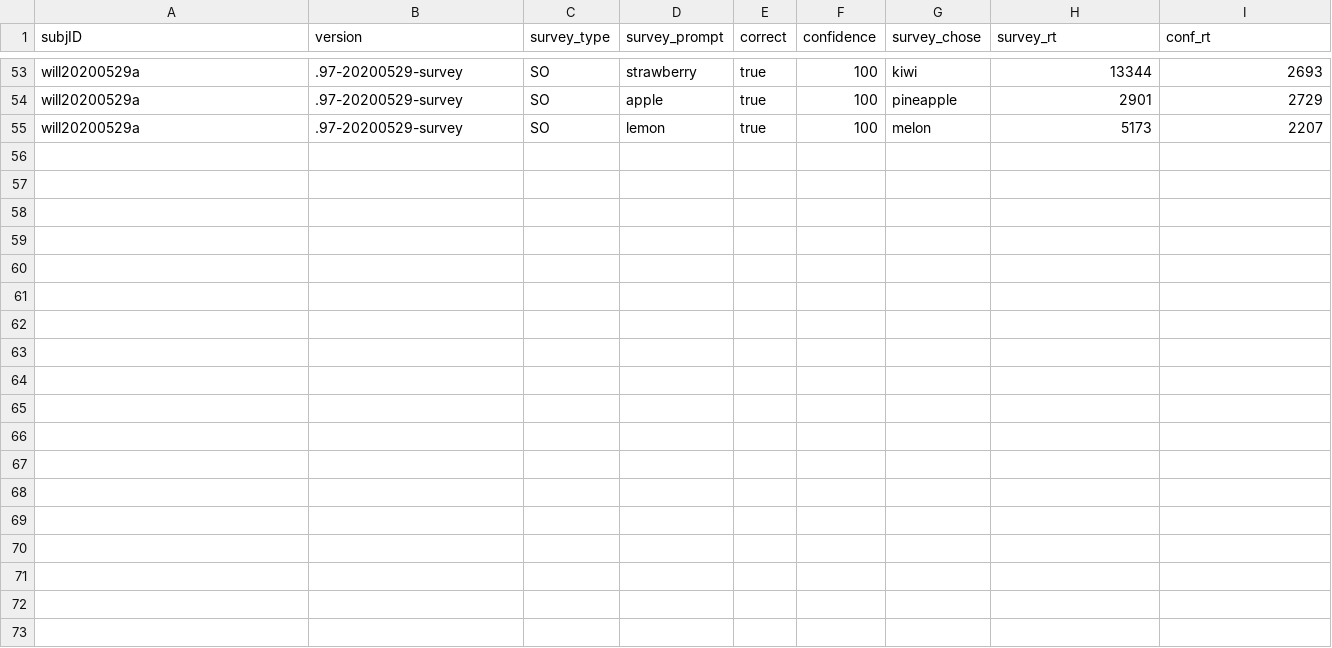
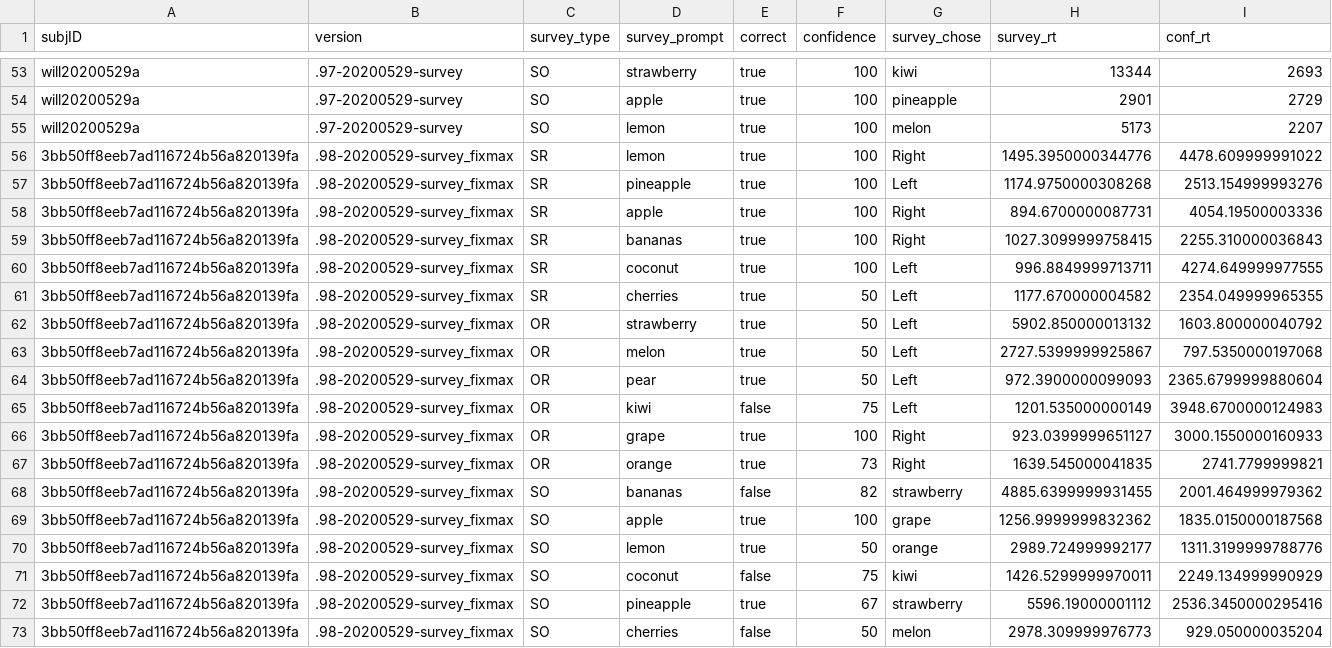
Before and after one commit to LabNeuroCogDevel/slipstask, a TSV file: analysis/txt/fruit_survey.tsv, drawn as a sheet; only a part is shown, gaps mark what is left out.

```diff
--- a/analysis/txt/fruit_survey.tsv
+++ b/analysis/txt/fruit_survey.tsv
@@ -55 +55,19 @@ will20200529a	.97-20200529-survey	SO	apple	true	100	pineapple	2901	2729
 will20200529a	.97-20200529-survey	SO	lemon	true	100	melon	5173	2207
+3bb50ff8eeb7ad116724b56a820139fa	.98-20200529-survey_fixmax	SR	lemon	true	100	Right	1495.3950000344776	4478.609999991022
+3bb50ff8eeb7ad116724b56a820139fa	.98-20200529-survey_fixmax	SR	pineapple	true	100	Left	1174.9750000308268	2513.154999993276
+3bb50ff8eeb7ad116724b56a820139fa	.98-20200529-survey_fixmax	SR	apple	true	100	Right	894.6700000087731	4054.19500003336
+3bb50ff8eeb7ad116724b56a820139fa	.98-20200529-survey_fixmax	SR	bananas	true	100	Right	1027.3099999758415	2255.310000036843
+3bb50ff8eeb7ad116724b56a820139fa	.98-20200529-survey_fixmax	SR	coconut	true	100	Left	996.8849999713711	4274.649999977555
+3bb50ff8eeb7ad116724b56a820139fa	.98-20200529-survey_fixmax	SR	cherries	true	50	Left	1177.670000004582	2354.049999965355
+3bb50ff8eeb7ad116724b56a820139fa	.98-20200529-survey_fixmax	OR	strawberry	true	50	Left	5902.850000013132	1603.800000040792
+3bb50ff8eeb7ad116724b56a820139fa	.98-20200529-survey_fixmax	OR	melon	true	50	Left	2727.5399999925867	797.5350000197068
+3bb50ff8eeb7ad116724b56a820139fa	.98-20200529-survey_fixmax	OR	pear	true	50	Left	972.3900000099093	2365.6799999880604
+3bb50ff8eeb7ad116724b56a820139fa	.98-20200529-survey_fixmax	OR	kiwi	false	75	Left	1201.535000000149	3948.6700000124983
+3bb50ff8eeb7ad116724b56a820139fa	.98-20200529-survey_fixmax	OR	grape	true	100	Right	923.0399999651127	3000.1550000160933
+3bb50ff8eeb7ad116724b56a820139fa	.98-20200529-survey_fixmax	OR	orange	true	73	Right	1639.545000041835	2741.7799999821
+3bb50ff8eeb7ad116724b56a820139fa	.98-20200529-survey_fixmax	SO	bananas	false	82	strawberry	4885.6399999931455	2001.464999979362
+3bb50ff8eeb7ad116724b56a820139fa	.98-20200529-survey_fixmax	SO	apple	true	100	grape	1256.9999999832362	1835.0150000187568
+3bb50ff8eeb7ad116724b56a820139fa	.98-20200529-survey_fixmax	SO	lemon	true	50	orange	2989.724999992177	1311.3199999788776
+3bb50ff8eeb7ad116724b56a820139fa	.98-20200529-survey_fixmax	SO	coconut	false	75	kiwi	1426.5299999970011	2249.134999990929
+3bb50ff8eeb7ad116724b56a820139fa	.98-20200529-survey_fixmax	SO	pineapple	true	67	strawberry	5596.19000001112	2536.3450000295416
+3bb50ff8eeb7ad116724b56a820139fa	.98-20200529-survey_fixmax	SO	cherries	false	50	melon	2978.309999976773	929.050000035204
```
Also changed, not shown: analysis/txt/feedback.tsv, 1 other file.
